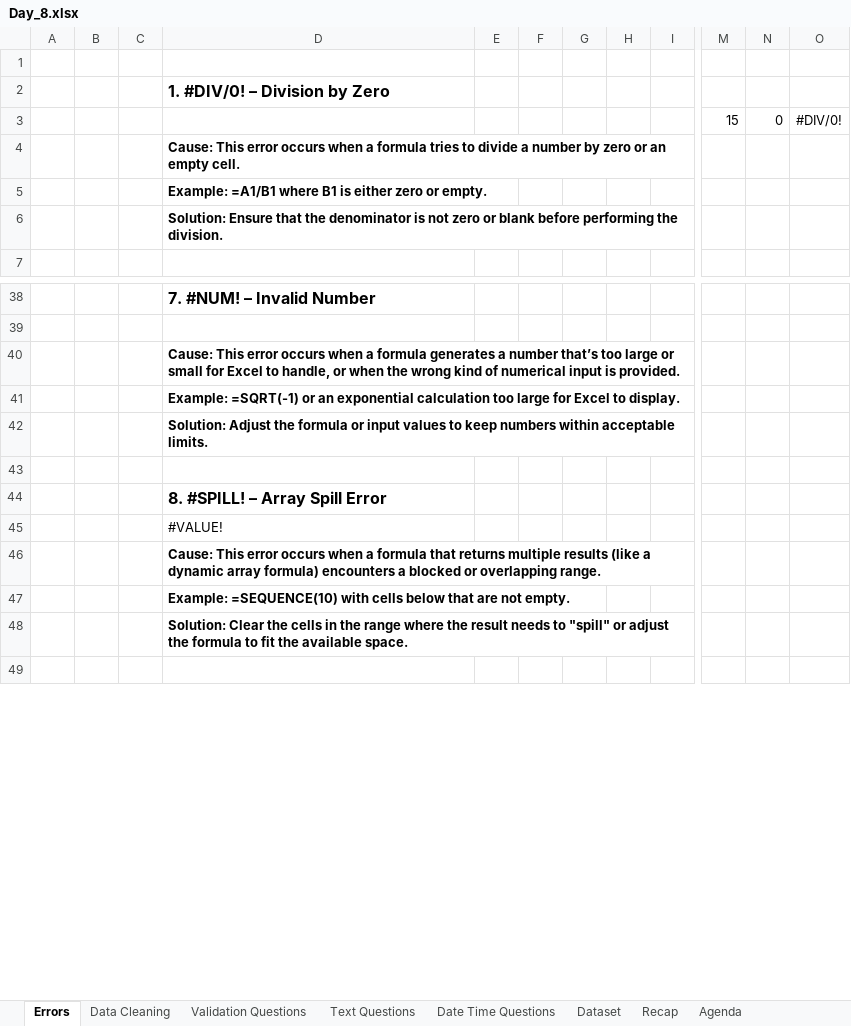
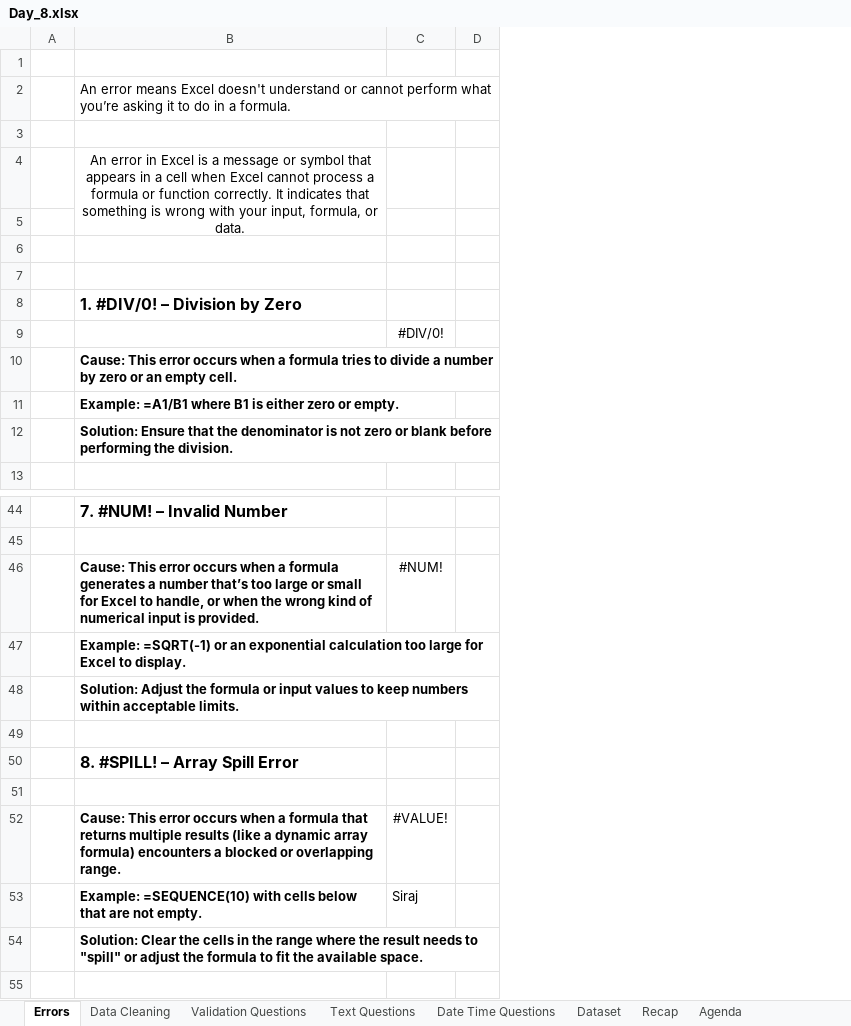
Before and after one commit to starlordali4444/Acciojob-Excel, an Excel workbook: Batch/18/Day_8.xlsx, sheet Errors, drawn as a sheet; only a part is shown, gaps mark what is left out; values as stored, in another font and other column widths than the file's, no borders; removed rows and columns are numbered as before the commit, all else as after; rows hold the shown columns only; the diff covers the shown part only; the diff names each change by its address in the sheet, - before the commit and + after, or states it on an @@ line.

```diff
--- a/Batch/18/Day_8.xlsx (sheet Errors)
+++ b/Batch/18/Day_8.xlsx (sheet Errors)
-column B, empty
-column C, empty
-column E, empty
-column F, empty
-column G, empty
-column H, empty
-column I, empty
-column M, row 3: 15
-column N, row 3: 0
-column O, row 3: #DIV/0!
+column C, row 9: #DIV/0!; rows 46-53: #NUM! |  |  |  |  |  | #VALUE! | Siraj
+column D, empty
+row 1: (empty)
+row 2:  | An error means Excel doesn't understand or cannot perform what you’re asking it to do in a formula.
+row 3: (empty)
+row 4:  | An error in Excel is a message or symbol that appears in a cell when Excel cannot process a formula or function correctly. It indicates that something is wrong with your input, formula, or data.
+row 5: (empty)
+row 6: (empty)
-B51: #VALUE!
+B51: (empty)
```
Also changed, not shown: 3 removed columns elsewhere in this sheet, sheet Text Functions, sheet Date Functions, sheet Data Cleaning, sheet Agenda, formulas that keep their value, charts or pictures, Batch/18/Day_8_Date_functions.xlsx, 1 other file.
